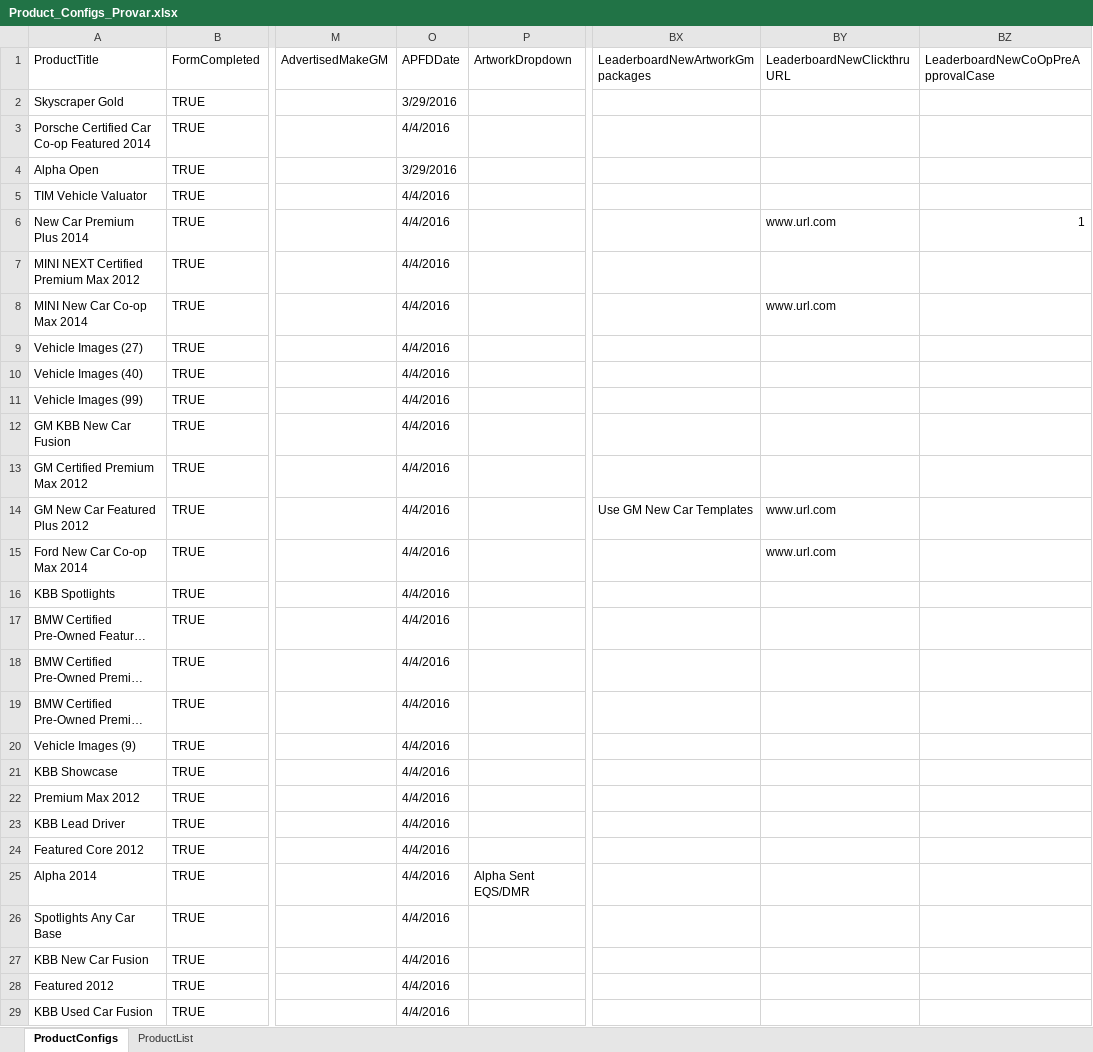
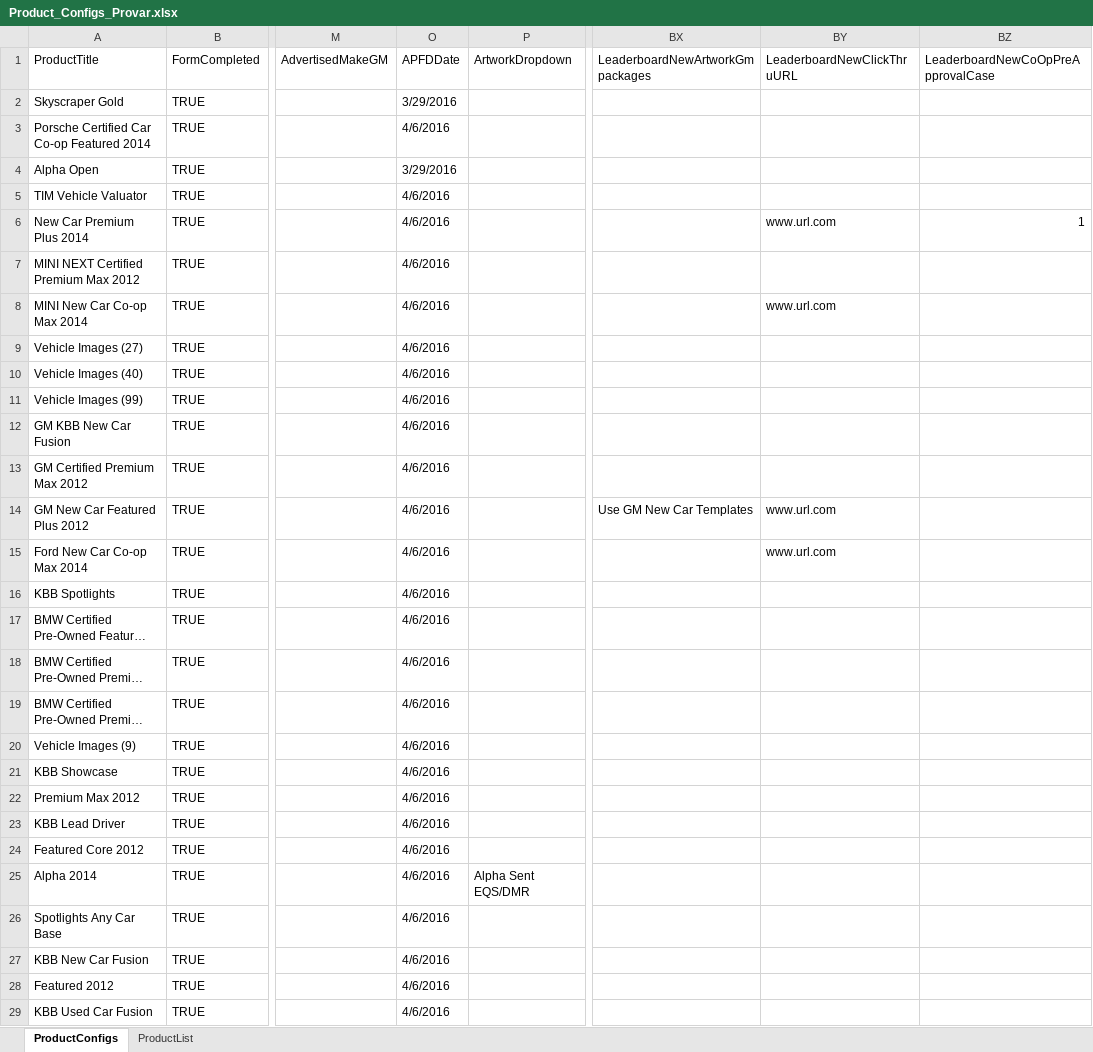
Before and after one commit to ProvarAutomation/QuotingWorkspace, an Excel workbook: Quoting/templates/Product_Configs_Provar.xlsx, sheet ProductConfigs, drawn as a sheet; only a part is shown, gaps mark what is left out; long unchanged cells end in …; values as stored, in another font and other column widths than the file's, no cell formats; the diff covers the shown part only; the diff names each change by its address in the sheet, - before the commit and + after, or states it on an @@ line.

```diff
--- a/Quoting/templates/Product_Configs_Provar.xlsx (sheet ProductConfigs)
+++ b/Quoting/templates/Product_Configs_Provar.xlsx (sheet ProductConfigs)
-BY1: LeaderboardNewClickthruURL
+BY1: LeaderboardNewClickThruURL
-O3 (APFDDate): 4/4/2016
+O3 (APFDDate): 4/6/2016
-O5:O29 (APFDDate): 4/4/2016
+O5:O29 (APFDDate): 4/6/2016
```
Also changed, not shown: 87 edited cells elsewhere in this sheet, sheet ProductList, cell formats, 7 other files.
